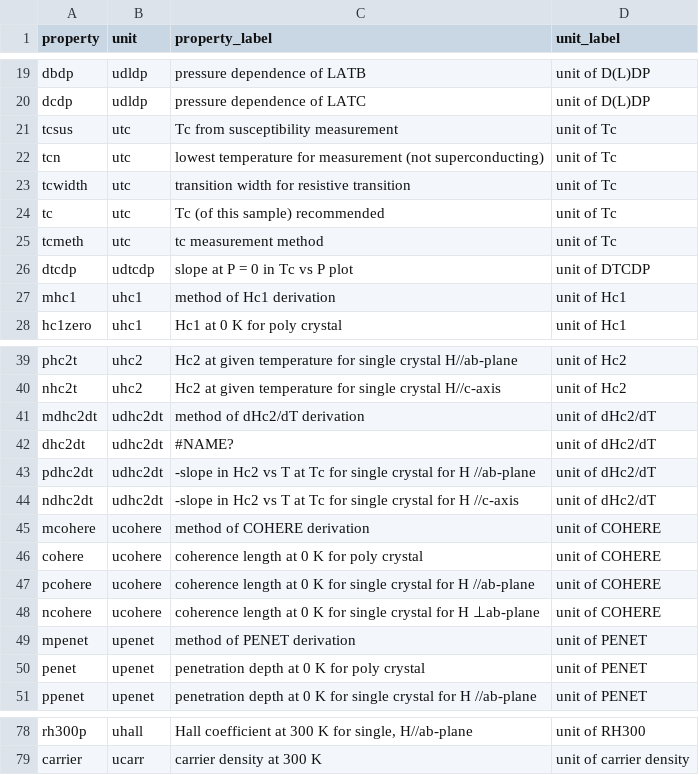
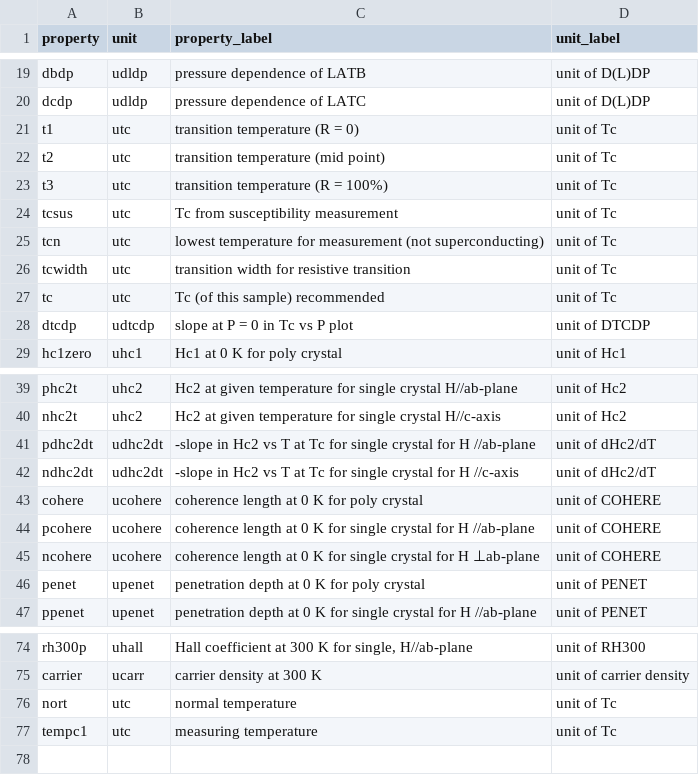
Before and after one commit to albertgong1/sci-llm, a CSV file: assets/supercon/property_unit_mappings.csv, drawn as a sheet; only a part is shown, gaps mark what is left out; removed rows and columns are numbered as before the commit, all else as after; the diff covers the shown part only; the diff names each change by its address in the sheet, - before the commit and + after, or states it on an @@ line.

Commit message:
update property unit mappings

```diff
--- a/assets/supercon/property_unit_mappings.csv
+++ b/assets/supercon/property_unit_mappings.csv
+row 21: t1 | utc | transition temperature (R = 0) | unit of Tc
+row 22: t2 | utc | transition temperature (mid point) | unit of Tc
+row 23: t3 | utc | transition temperature (R = 100%) | unit of Tc
-row 25: tcmeth | utc | tc measurement method | unit of Tc
-row 27: mhc1 | uhc1 | method of Hc1 derivation | unit of Hc1
-row 41: mdhc2dt | udhc2dt | method of dHc2/dT derivation | unit of dHc2/dT
-row 42: dhc2dt | udhc2dt | #NAME? | unit of dHc2/dT
-row 45: mcohere | ucohere | method of COHERE derivation | unit of COHERE
-row 49: mpenet | upenet | method of PENET derivation | unit of PENET
+row 76: nort | utc | normal temperature | unit of Tc
+row 77: tempc1 | utc | measuring temperature | unit of Tc
```
Also changed, not shown: 1 removed row and 2 edited cells elsewhere in this file, 1 other file.
